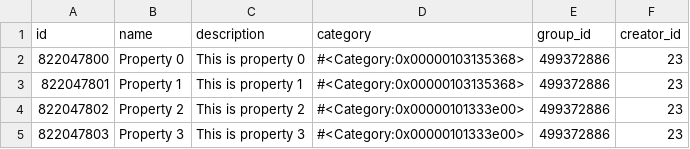
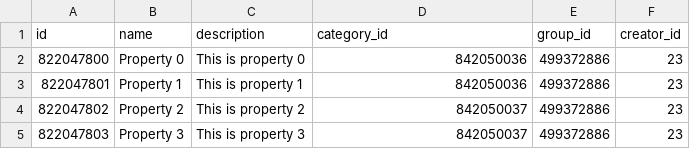
Before and after one commit to linguisticexplorer/Linguistic-Explorer, a CSV file: spec/csv/Property.csv, drawn as a sheet.

```diff
--- a/spec/csv/Property.csv
+++ b/spec/csv/Property.csv
@@ -1,5 +1,5 @@
-id,name,description,category,group_id,creator_id
-822047800,Property 0,This is property 0,#<Category:0x00000103135368>,499372886,23
-822047801,Property 1,This is property 1,#<Category:0x00000103135368>,499372886,23
-822047802,Property 2,This is property 2,#<Category:0x00000101333e00>,499372886,23
-822047803,Property 3,This is property 3,#<Category:0x00000101333e00>,499372886,23
+id,name,description,category_id,group_id,creator_id
+822047800,Property 0,This is property 0,842050036,499372886,23
+822047801,Property 1,This is property 1,842050036,499372886,23
+822047802,Property 2,This is property 2,842050037,499372886,23
+822047803,Property 3,This is property 3,842050037,499372886,23
```
Also changed, not shown: spec/csv/Group.csv, 16 other files.
